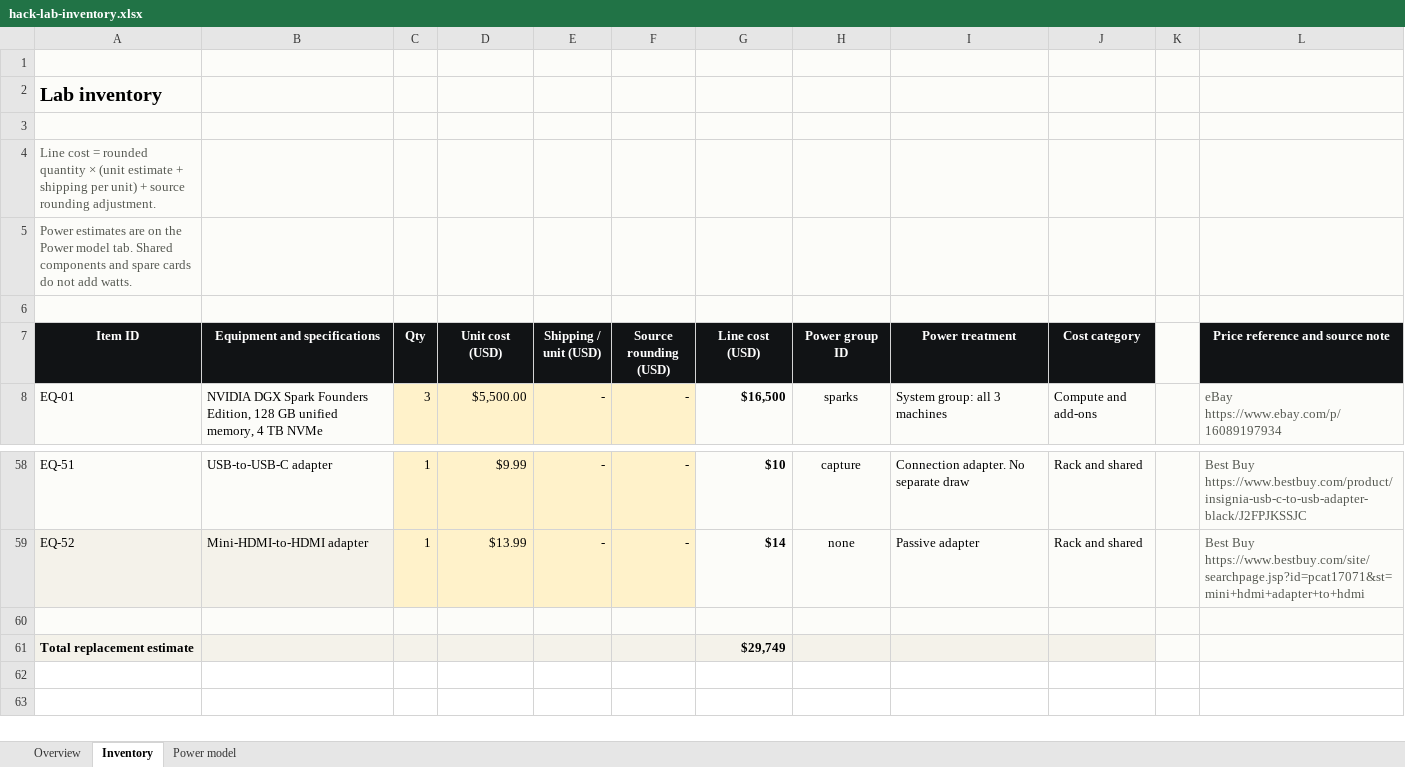
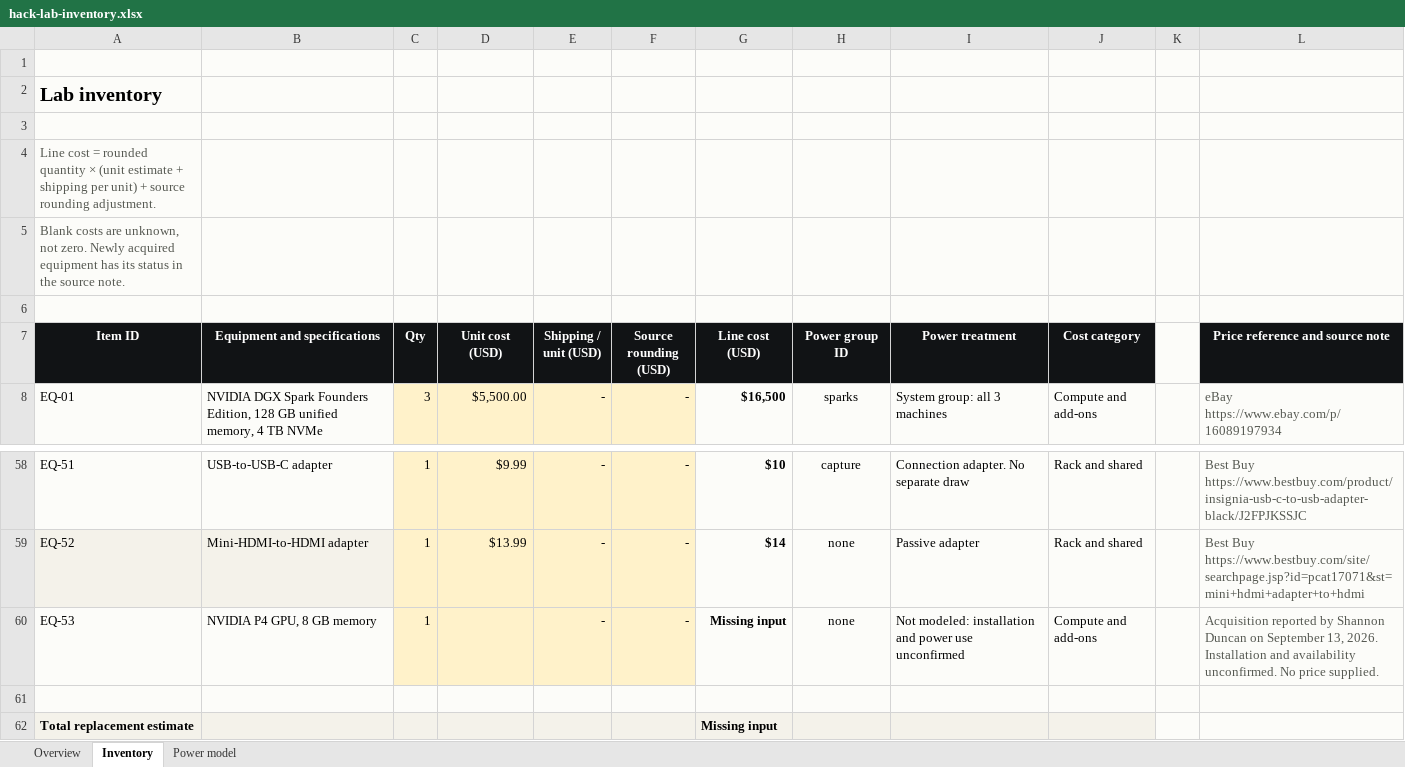
Before and after one commit to Hackers-in-the-Loop/website, an Excel workbook: public/lab/hack-lab-inventory.xlsx, sheet Inventory, drawn as a sheet; only a part is shown, gaps mark what is left out; values as stored, in another font and other column widths than the file's, no borders; conditional formats and table styles not drawn; addresses are those after the commit; the diff names each change by its address in the sheet, - before the commit and + after, or states it on an @@ line.

Commit message:
Add NVIDIA P4 acquisition to Lab inventory and recent arrivals

```diff
--- a/public/lab/hack-lab-inventory.xlsx (sheet Inventory)
+++ b/public/lab/hack-lab-inventory.xlsx (sheet Inventory)
-A5 (Item ID): Power estimates are on the Power model tab. Shared components and spare cards do not add watts.
+A5 (Item ID): Blank costs are unknown, not zero. Newly acquired equipment has its status in the source note.
+row 60: EQ-53 | NVIDIA P4 GPU, 8 GB memory | 1 |  | - | - | Missing input | none | Not modeled: installation and power use unconfirmed | Compute and add-ons |  | Acquisition reported by Shannon Duncan on September 13, 2026. Installation and availability unconfirmed. No price supplied.
-G62 (Line cost (USD)): $29,749
+G62 (Line cost (USD)): Missing input
```
Also changed, not shown: sheet Overview, formulas that keep their value, 6 other files.
